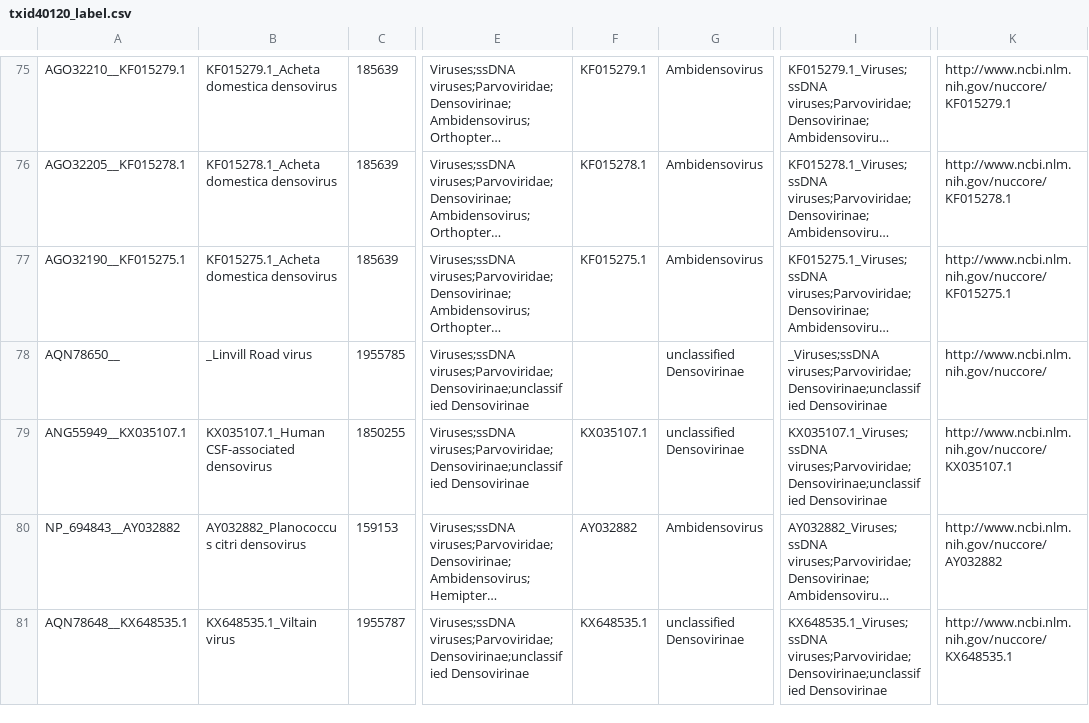
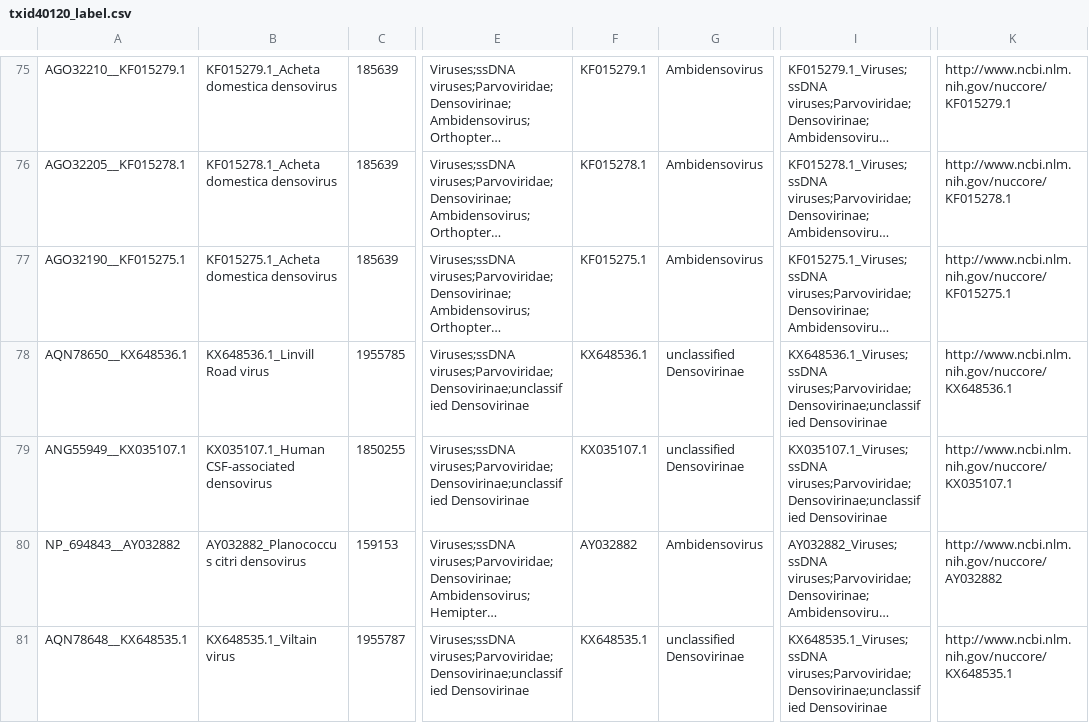
Before and after one commit to josephhughes/ViCTree, a CSV file: txid40120/txid40120_label.csv, drawn as a sheet; only a part is shown, gaps mark what is left out; long unchanged cells end in …; the diff names each change by its address in the sheet, - before the commit and + after, or states it on an @@ line.

Commit message:
Pipeline updated for txid40120

```diff
--- a/txid40120/txid40120_label.csv
+++ b/txid40120/txid40120_label.csv
-A78: AQN78650__
+A78: AQN78650__KX648536.1
-B78: _Linvill Road virus
+B78: KX648536.1_Linvill Road virus
-F78: (empty)
+F78: KX648536.1
-I78: _Viruses;ssDNA viruses;Parvoviridae;Densovirinae;unclassified Densovirinae
+I78: KX648536.1_Viruses;ssDNA viruses;Parvoviridae;Densovirinae;unclassified Densovirinae
-K78: http://www.ncbi.nlm.nih.gov/nuccore/
+K78: http://www.ncbi.nlm.nih.gov/nuccore/KX648536.1
```
Also changed, not shown: txid40120/txid40120.csv, txid40120/txid40120_label.tsv, 10 other files.
